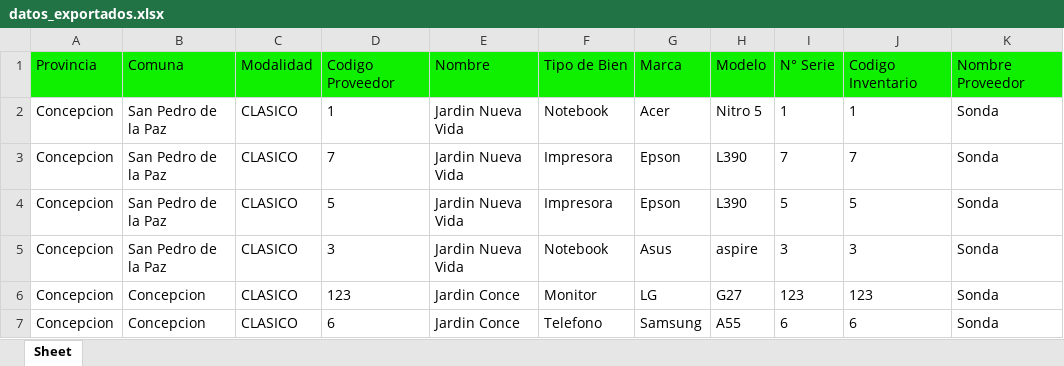
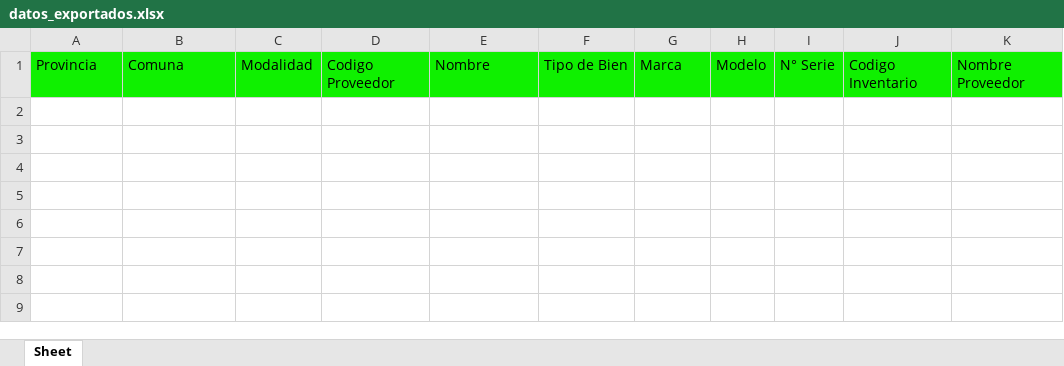
Before and after one commit to infocardenas/inventario-junji, an Excel workbook: Flask/app/datos_exportados.xlsx, sheet Sheet, drawn as a sheet; values as stored, in another font and other column widths than the file's, no borders; the diff names each change by its address in the sheet, - before the commit and + after, or states it on an @@ line.

Commit message:
Fix Table Estado Equipo
Se arregla error de la tabla Estado de equipo, la cual hacia division de estados segun la unidad asignada

```diff
--- a/Flask/app/datos_exportados.xlsx (sheet Sheet)
+++ b/Flask/app/datos_exportados.xlsx (sheet Sheet)
-row 2: Concepcion | San Pedro de la Paz | CLASICO | 1 | Jardin Nueva Vida | Notebook | Acer | Nitro 5 | 1 | 1 | Sonda
-row 3: Concepcion | San Pedro de la Paz | CLASICO | 7 | Jardin Nueva Vida | Impresora | Epson | L390 | 7 | 7 | Sonda
-row 4: Concepcion | San Pedro de la Paz | CLASICO | 5 | Jardin Nueva Vida | Impresora | Epson | L390 | 5 | 5 | Sonda
-row 5: Concepcion | San Pedro de la Paz | CLASICO | 3 | Jardin Nueva Vida | Notebook | Asus | aspire | 3 | 3 | Sonda
-row 6: Concepcion | Concepcion | CLASICO | 123 | Jardin Conce | Monitor | LG | G27 | 123 | 123 | Sonda
-row 7: Concepcion | Concepcion | CLASICO | 6 | Jardin Conce | Telefono | Samsung | A55 | 6 | 6 | Sonda
```
Also changed, not shown: 1 other file.
